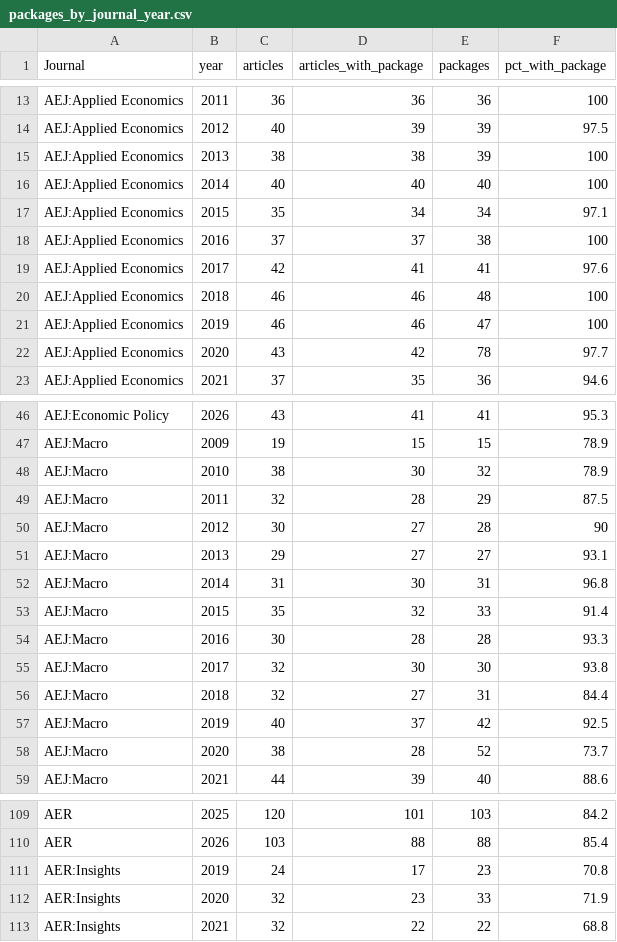
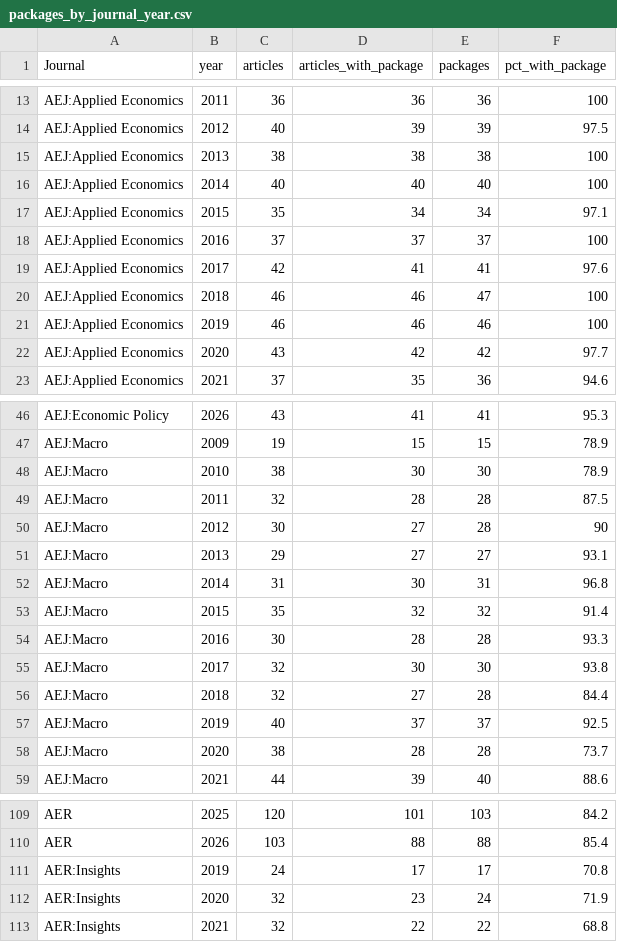
Before and after one commit to AEADataEditor/packages-over-time, a CSV file: outputs/packages_by_journal_year.csv, drawn as a sheet; only a part is shown, gaps mark what is left out; the diff covers the shown part only.

```diff
--- a/outputs/packages_by_journal_year.csv
+++ b/outputs/packages_by_journal_year.csv
@@ -14,10 +14,10 @@ AEJ:Applied Economics,2011,36,36,36,100
 AEJ:Applied Economics,2012,40,39,39,97.5
-AEJ:Applied Economics,2013,38,38,39,100
+AEJ:Applied Economics,2013,38,38,38,100
 AEJ:Applied Economics,2014,40,40,40,100
 AEJ:Applied Economics,2015,35,34,34,97.1
-AEJ:Applied Economics,2016,37,37,38,100
+AEJ:Applied Economics,2016,37,37,37,100
 AEJ:Applied Economics,2017,42,41,41,97.6
-AEJ:Applied Economics,2018,46,46,48,100
-AEJ:Applied Economics,2019,46,46,47,100
-AEJ:Applied Economics,2020,43,42,78,97.7
+AEJ:Applied Economics,2018,46,46,47,100
+AEJ:Applied Economics,2019,46,46,46,100
+AEJ:Applied Economics,2020,43,42,42,97.7
 AEJ:Applied Economics,2021,37,35,36,94.6
@@ -47,4 +47,4 @@ AEJ:Economic Policy,2026,43,41,41,95.3
 AEJ:Macro,2009,19,15,15,78.9
-AEJ:Macro,2010,38,30,32,78.9
-AEJ:Macro,2011,32,28,29,87.5
+AEJ:Macro,2010,38,30,30,78.9
+AEJ:Macro,2011,32,28,28,87.5
 AEJ:Macro,2012,30,27,28,90
@@ -52,8 +52,8 @@ AEJ:Macro,2013,29,27,27,93.1
 AEJ:Macro,2014,31,30,31,96.8
-AEJ:Macro,2015,35,32,33,91.4
+AEJ:Macro,2015,35,32,32,91.4
 AEJ:Macro,2016,30,28,28,93.3
 AEJ:Macro,2017,32,30,30,93.8
-AEJ:Macro,2018,32,27,31,84.4
-AEJ:Macro,2019,40,37,42,92.5
-AEJ:Macro,2020,38,28,52,73.7
+AEJ:Macro,2018,32,27,28,84.4
+AEJ:Macro,2019,40,37,37,92.5
+AEJ:Macro,2020,38,28,28,73.7
 AEJ:Macro,2021,44,39,40,88.6
@@ -110,4 +110,4 @@ AER,2025,120,101,103,84.2
 AER,2026,103,88,88,85.4
-AER:Insights,2019,24,17,23,70.8
-AER:Insights,2020,32,23,33,71.9
+AER:Insights,2019,24,17,17,70.8
+AER:Insights,2020,32,23,24,71.9
 AER:Insights,2021,32,22,22,68.8
```
Also changed, not shown: 29 edited cells elsewhere in this file, outputs/packages_by_journal_year_pp.csv, outputs/packages_by_year.csv, 45 other files.
